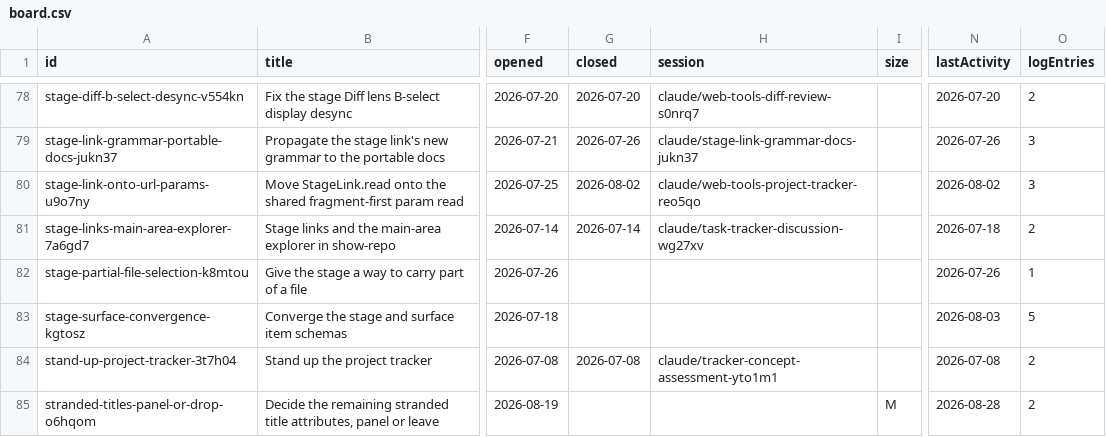
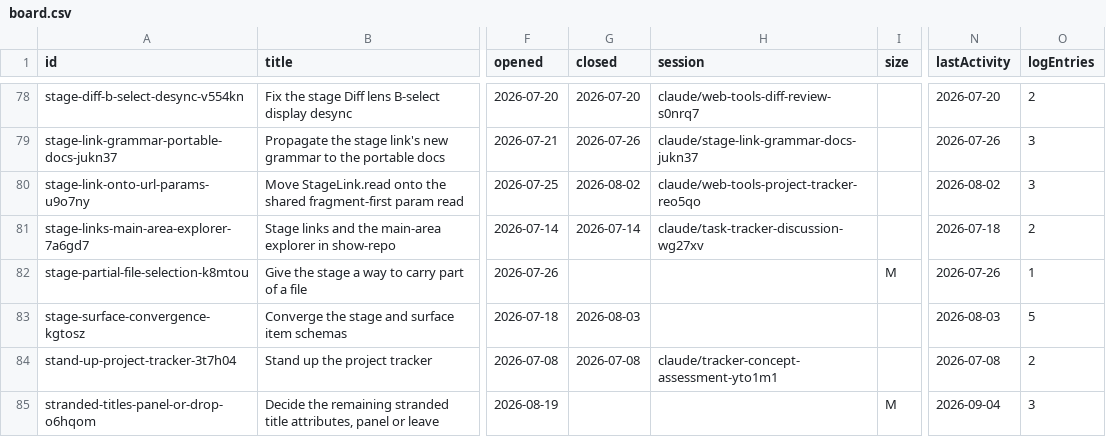
Before and after one commit to mehrlander/WebTools, a CSV file: tracker/board.csv, drawn as a sheet; only a part is shown, gaps mark what is left out; the diff covers the shown part only; the diff names each change by its address in the sheet, - before the commit and + after, or states it on an @@ line.

```diff
--- a/tracker/board.csv
+++ b/tracker/board.csv
-I82 (size): (empty)
+I82 (size): M
-G83 (closed): (empty)
+G83 (closed): 2026-08-03
-N85 (lastActivity): 2026-08-28
+N85 (lastActivity): 2026-09-04
-O85 (logEntries): 2
+O85 (logEntries): 3
```
Also changed, not shown: 56 edited cells elsewhere in this file, tracker/board-tags.csv, 46 other files.
